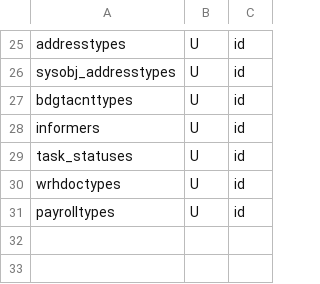
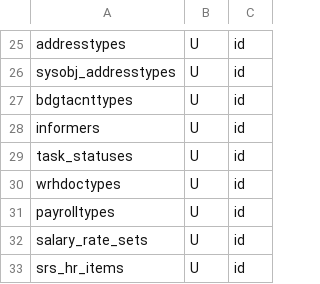
Before and after one commit to snsusa02-png/sas3, a CSV file: database/seeds/src/sys/_list.csv, drawn as a sheet; only a part is shown, gaps mark what is left out; the diff names each change by its address in the sheet, - before the commit and + after, or states it on an @@ line.

Commit message:
seed +

```diff
--- a/database/seeds/src/sys/_list.csv
+++ b/database/seeds/src/sys/_list.csv
+row 32: salary_rate_sets | U | id
+row 33: srs_hr_items | U | id
```
